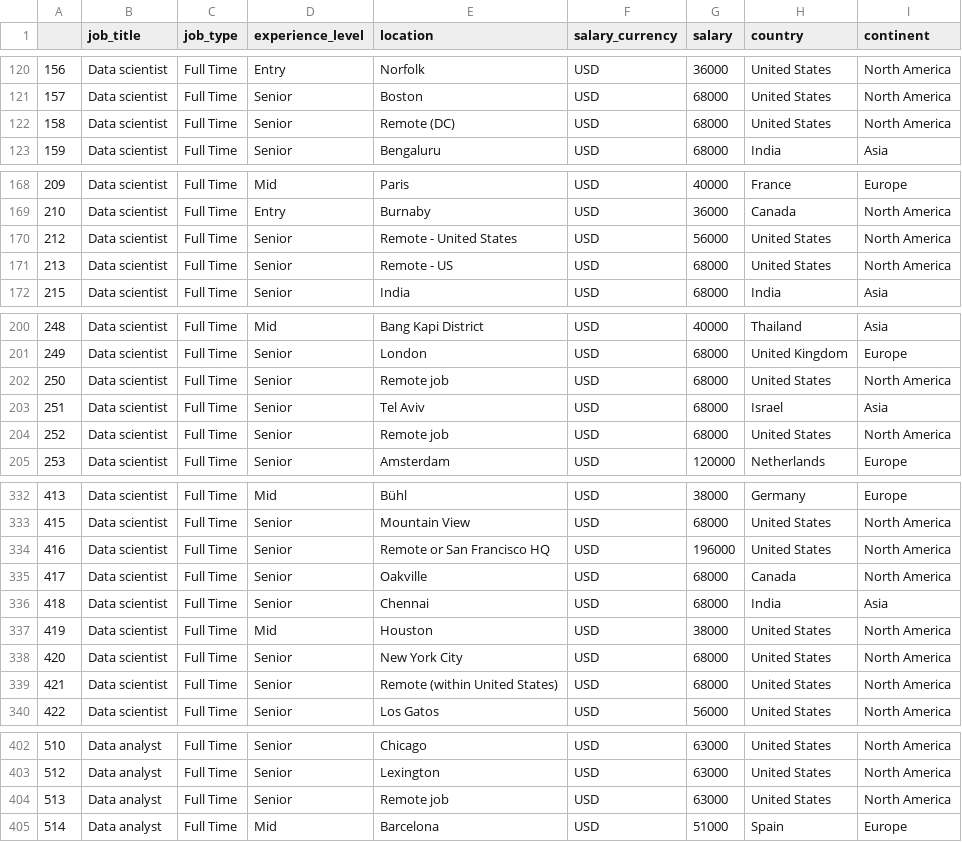
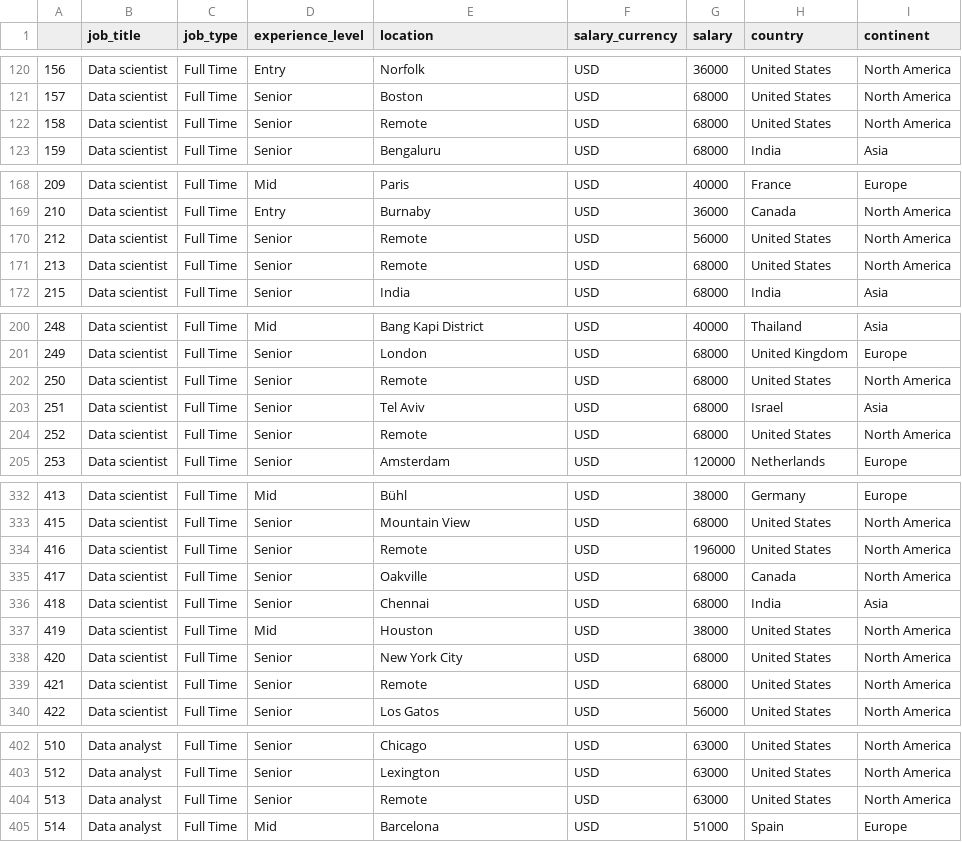
Before and after one commit to alex-sandova1/salary_comparison, a CSV file: datascience_salaries.csv, drawn as a sheet; only a part is shown, gaps mark what is left out; the diff covers the shown part only.

Commit message:
allowed to get information from continents about the jobs in their countries, from there we are able to find the average salary of the countries within that continent

```diff
--- a/datascience_salaries.csv
+++ b/datascience_salaries.csv
@@ -121,3 +121,3 @@
 157,Data scientist,Full Time,Senior,Boston,USD,68000,United States,North America
-158,Data scientist,Full Time,Senior,Remote (DC),USD,68000,United States,North America
+158,Data scientist,Full Time,Senior,Remote,USD,68000,United States,North America
 159,Data scientist,Full Time,Senior,Bengaluru,USD,68000,India,Asia
@@ -169,4 +169,4 @@
 210,Data scientist,Full Time,Entry,Burnaby,USD,36000,Canada,North America
-212,Data scientist,Full Time,Senior,Remote - United States,USD,56000,United States,North America
-213,Data scientist,Full Time,Senior,Remote - US,USD,68000,United States,North America
+212,Data scientist,Full Time,Senior,Remote,USD,56000,United States,North America
+213,Data scientist,Full Time,Senior,Remote,USD,68000,United States,North America
 215,Data scientist,Full Time,Senior,India,USD,68000,India,Asia
@@ -201,5 +201,5 @@
 249,Data scientist,Full Time,Senior,London,USD,68000,United Kingdom,Europe
-250,Data scientist,Full Time,Senior,Remote job,USD,68000,United States,North America
+250,Data scientist,Full Time,Senior,Remote,USD,68000,United States,North America
 251,Data scientist,Full Time,Senior,Tel Aviv,USD,68000,Israel,Asia
-252,Data scientist,Full Time,Senior,Remote job,USD,68000,United States,North America
+252,Data scientist,Full Time,Senior,Remote,USD,68000,United States,North America
 253,Data scientist,Full Time,Senior,Amsterdam,USD,120000,Netherlands,Europe
@@ -333,3 +333,3 @@
 415,Data scientist,Full Time,Senior,Mountain View,USD,68000,United States,North America
-416,Data scientist,Full Time,Senior,Remote or San Francisco HQ,USD,196000,United States,North America
+416,Data scientist,Full Time,Senior,Remote,USD,196000,United States,North America
 417,Data scientist,Full Time,Senior,Oakville,USD,68000,Canada,North America
@@ -338,3 +338,3 @@
 420,Data scientist,Full Time,Senior,New York City,USD,68000,United States,North America
-421,Data scientist,Full Time,Senior,Remote (within United States),USD,68000,United States,North America
+421,Data scientist,Full Time,Senior,Remote,USD,68000,United States,North America
 422,Data scientist,Full Time,Senior,Los Gatos,USD,56000,United States,North America
@@ -403,3 +403,3 @@
 512,Data analyst,Full Time,Senior,Lexington,USD,63000,United States,North America
-513,Data analyst,Full Time,Senior,Remote job,USD,63000,United States,North America
+513,Data analyst,Full Time,Senior,Remote,USD,63000,United States,North America
 514,Data analyst,Full Time,Mid,Barcelona,USD,51000,Spain,Europe
```
Also changed, not shown: 8 edited cells elsewhere in this file, 6 other files.
